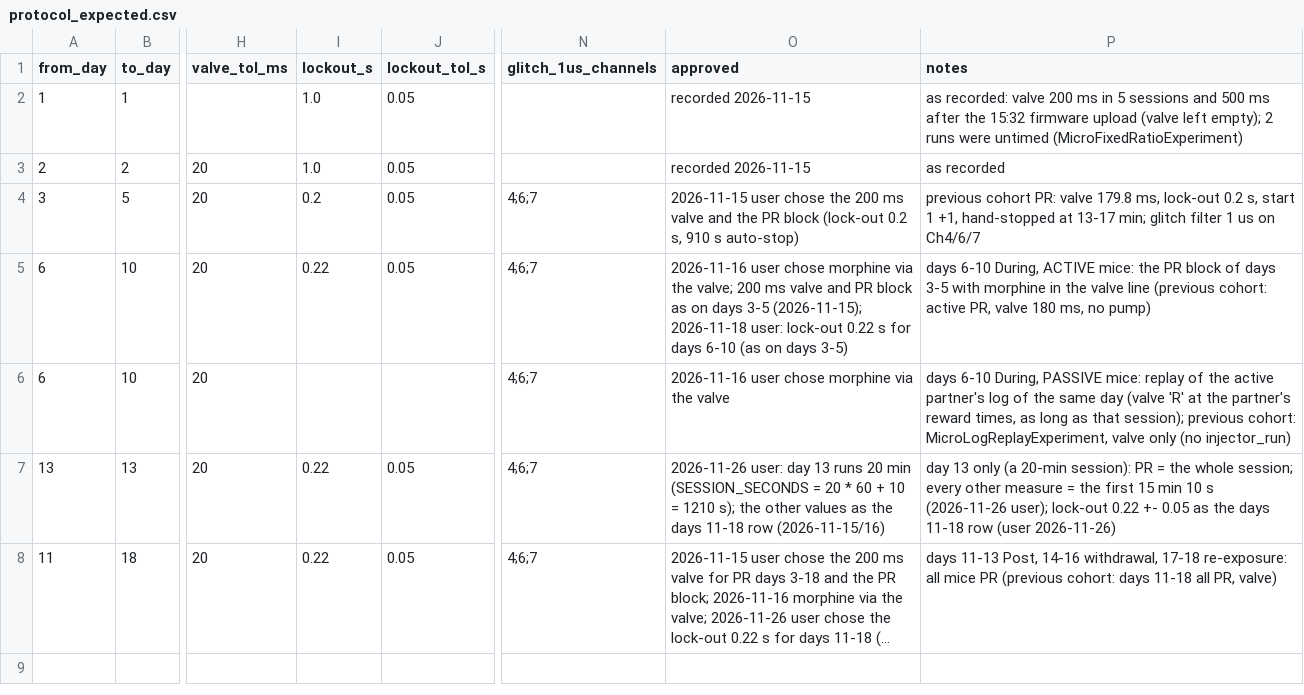
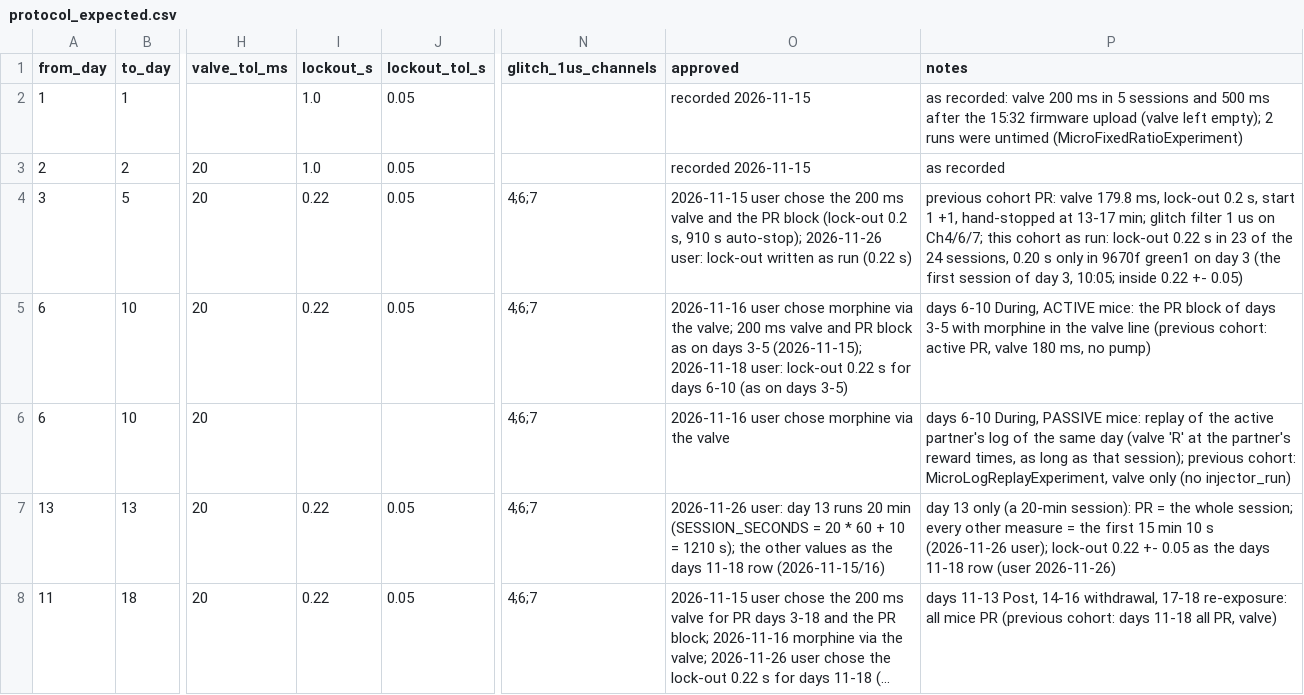
Before and after one commit to limserenahansol/opioidaddiction-matlab, a CSV file: current_cohort_workflow/python/daily/protocol_expected.csv, drawn as a sheet; only a part is shown, gaps mark what is left out; long unchanged cells end in …; the diff names each change by its address in the sheet, - before the commit and + after, or states it on an @@ line.

```diff
--- a/current_cohort_workflow/python/daily/protocol_expected.csv
+++ b/current_cohort_workflow/python/daily/protocol_expected.csv
-I4 (lockout_s): 0.2
+I4 (lockout_s): 0.22
-O4 (approved): …910 s auto-stop)
+O4 (approved): …910 s auto-stop); 2026-11-26 user: lock-out written as run (0.22 s)
-P4 (notes): …us on Ch4/6/7
+P4 (notes): …us on Ch4/6/7; this cohort as run: lock-out 0.22 s in 23 of the 24 sessions, 0.20 s only in 9670f green1 on day 3 (the first session of day 3, 10:05; inside 0.22 +- 0.05)
```
